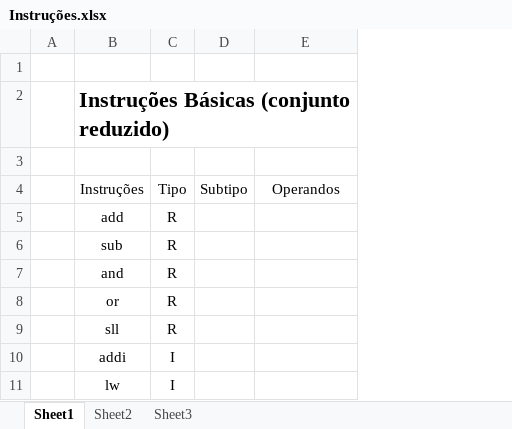
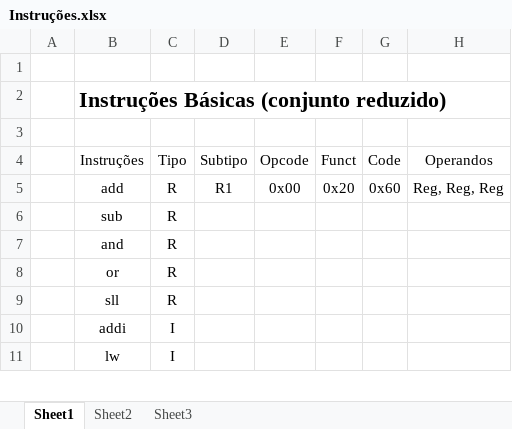
Before and after one commit to badershs/mips-assembler-unb, an Excel workbook: doc/Instruções.xlsx, sheet Sheet1, drawn as a sheet; only a part is shown; values as stored, in another font and other column widths than the file's, no borders; addresses are those after the commit; the diff names each change by its address in the sheet, - before the commit and + after, or states it on an @@ line.

```diff
--- a/doc/Instruções.xlsx (sheet Sheet1)
+++ b/doc/Instruções.xlsx (sheet Sheet1)
+column E, rows 4-5: Opcode | 0x00
+column F, rows 4-5: Funct | 0x20
+column G, rows 4-5: Code | 0x60
-D5: (empty)
+D5: R1
-H5: (empty)
+H5: Reg, Reg, Reg
```
Also changed, not shown: 4 other files.
